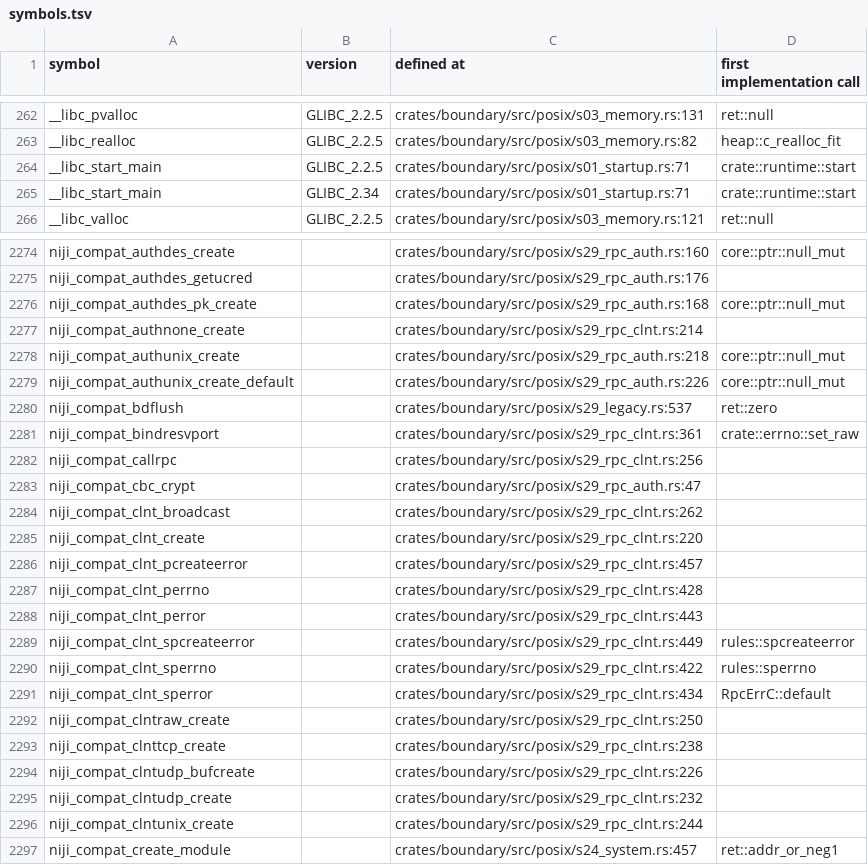
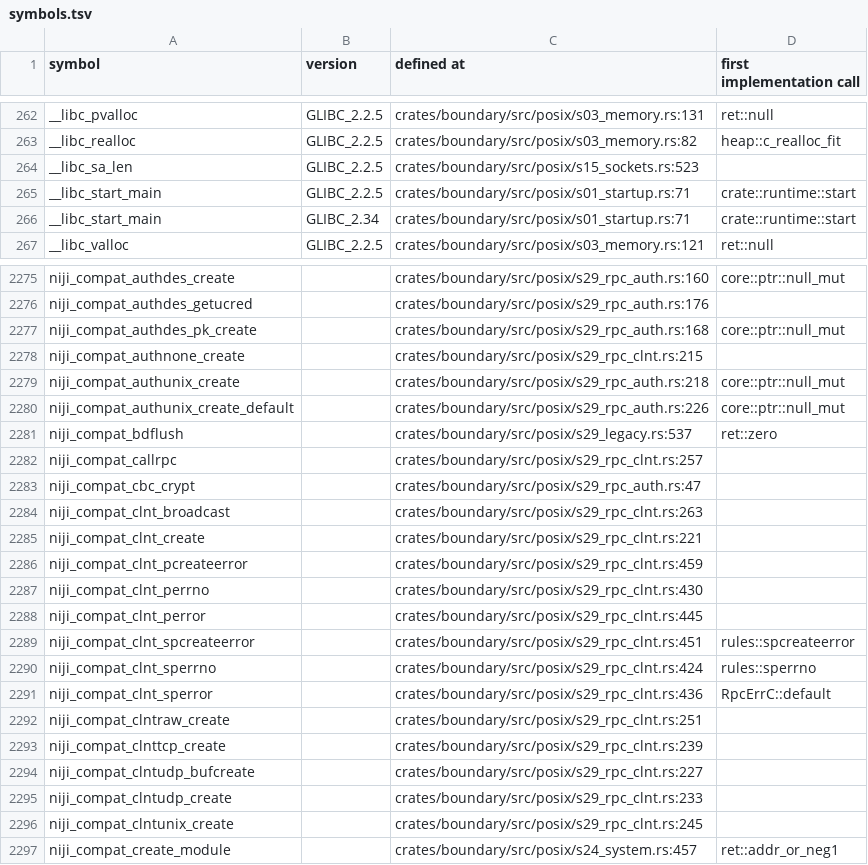
Before and after one commit to duskglow/libniji, a TSV file: docs/codemap/symbols.tsv, drawn as a sheet; only a part is shown, gaps mark what is left out; the diff covers the shown part only.

Commit message:
Regenerate train-owned views
Views of records/ and crates/math/KERNELS.md are train-owned (RECORDS, design/records.md section 4): branches never commit them, so the train runs cargo xtask records-gen --in-place && cargo xtask kernel-index --in-place && cargo xtask codemap --in-place after composing and gates the result with NIJI_TRAIN=1.

Files: docs/codemap/README.md, docs/codemap/symbols.tsv.
CI train 1036: EXPORT-LEGACY-DEFAULT.

```diff
--- a/docs/codemap/symbols.tsv
+++ b/docs/codemap/symbols.tsv
@@ -263,2 +263,3 @@ __libc_pvalloc	GLIBC_2.2.5	crates/boundary/src/posix/s03_memory.rs:131	ret::null
 __libc_realloc	GLIBC_2.2.5	crates/boundary/src/posix/s03_memory.rs:82	heap::c_realloc_fit
+__libc_sa_len	GLIBC_2.2.5	crates/boundary/src/posix/s15_sockets.rs:523	
 __libc_start_main	GLIBC_2.2.5	crates/boundary/src/posix/s01_startup.rs:71	crate::runtime::start
@@ -2276,3 +2277,3 @@ niji_compat_authdes_getucred		crates/boundary/src/posix/s29_rpc_auth.rs:176
 niji_compat_authdes_pk_create		crates/boundary/src/posix/s29_rpc_auth.rs:168	core::ptr::null_mut
-niji_compat_authnone_create		crates/boundary/src/posix/s29_rpc_clnt.rs:214	
+niji_compat_authnone_create		crates/boundary/src/posix/s29_rpc_clnt.rs:215	
 niji_compat_authunix_create		crates/boundary/src/posix/s29_rpc_auth.rs:218	core::ptr::null_mut
@@ -2280,18 +2281,17 @@ niji_compat_authunix_create_default		crates/boundary/src/posix/s29_rpc_auth.rs:2
 niji_compat_bdflush		crates/boundary/src/posix/s29_legacy.rs:537	ret::zero
-niji_compat_bindresvport		crates/boundary/src/posix/s29_rpc_clnt.rs:361	crate::errno::set_raw
-niji_compat_callrpc		crates/boundary/src/posix/s29_rpc_clnt.rs:256	
+niji_compat_callrpc		crates/boundary/src/posix/s29_rpc_clnt.rs:257	
 niji_compat_cbc_crypt		crates/boundary/src/posix/s29_rpc_auth.rs:47	
-niji_compat_clnt_broadcast		crates/boundary/src/posix/s29_rpc_clnt.rs:262	
-niji_compat_clnt_create		crates/boundary/src/posix/s29_rpc_clnt.rs:220	
-niji_compat_clnt_pcreateerror		crates/boundary/src/posix/s29_rpc_clnt.rs:457	
-niji_compat_clnt_perrno		crates/boundary/src/posix/s29_rpc_clnt.rs:428	
-niji_compat_clnt_perror		crates/boundary/src/posix/s29_rpc_clnt.rs:443	
-niji_compat_clnt_spcreateerror		crates/boundary/src/posix/s29_rpc_clnt.rs:449	rules::spcreateerror
-niji_compat_clnt_sperrno		crates/boundary/src/posix/s29_rpc_clnt.rs:422	rules::sperrno
-niji_compat_clnt_sperror		crates/boundary/src/posix/s29_rpc_clnt.rs:434	RpcErrC::default
-niji_compat_clntraw_create		crates/boundary/src/posix/s29_rpc_clnt.rs:250	
-niji_compat_clnttcp_create		crates/boundary/src/posix/s29_rpc_clnt.rs:238	
-niji_compat_clntudp_bufcreate		crates/boundary/src/posix/s29_rpc_clnt.rs:226	
-niji_compat_clntudp_create		crates/boundary/src/posix/s29_rpc_clnt.rs:232	
-niji_compat_clntunix_create		crates/boundary/src/posix/s29_rpc_clnt.rs:244	
+niji_compat_clnt_broadcast		crates/boundary/src/posix/s29_rpc_clnt.rs:263	
+niji_compat_clnt_create		crates/boundary/src/posix/s29_rpc_clnt.rs:221	
+niji_compat_clnt_pcreateerror		crates/boundary/src/posix/s29_rpc_clnt.rs:459	
+niji_compat_clnt_perrno		crates/boundary/src/posix/s29_rpc_clnt.rs:430	
+niji_compat_clnt_perror		crates/boundary/src/posix/s29_rpc_clnt.rs:445	
+niji_compat_clnt_spcreateerror		crates/boundary/src/posix/s29_rpc_clnt.rs:451	rules::spcreateerror
+niji_compat_clnt_sperrno		crates/boundary/src/posix/s29_rpc_clnt.rs:424	rules::sperrno
+niji_compat_clnt_sperror		crates/boundary/src/posix/s29_rpc_clnt.rs:436	RpcErrC::default
+niji_compat_clntraw_create		crates/boundary/src/posix/s29_rpc_clnt.rs:251	
+niji_compat_clnttcp_create		crates/boundary/src/posix/s29_rpc_clnt.rs:239	
+niji_compat_clntudp_bufcreate		crates/boundary/src/posix/s29_rpc_clnt.rs:227	
+niji_compat_clntudp_create		crates/boundary/src/posix/s29_rpc_clnt.rs:233	
+niji_compat_clntunix_create		crates/boundary/src/posix/s29_rpc_clnt.rs:245	
 niji_compat_create_module		crates/boundary/src/posix/s24_system.rs:457	ret::addr_or_neg1
```
Also changed, not shown: 47 edited cells elsewhere in this file, 1 other file.
